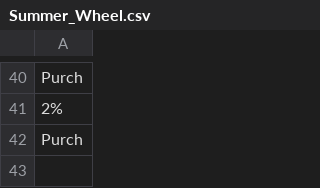
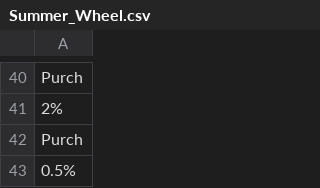
Before and after one commit to hwetsman/Fold_Wheel_Metrics, a CSV file: Summer_Wheel.csv, drawn as a sheet; only a part is shown, gaps mark what is left out; the diff names each change by its address in the sheet, - before the commit and + after, or states it on an @@ line.

Commit message:
Data: additional spin

```diff
--- a/Summer_Wheel.csv
+++ b/Summer_Wheel.csv
+row 43: 0.5%
```
Also changed, not shown: 1 other file.
